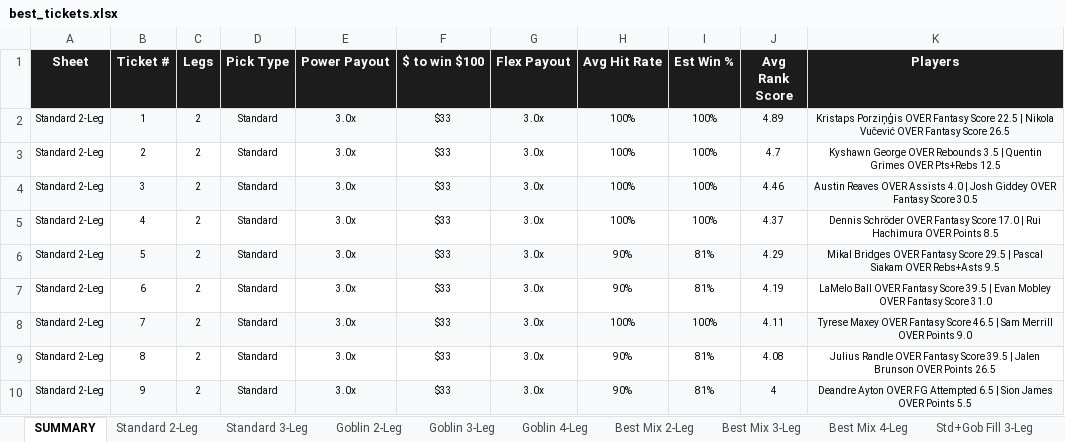
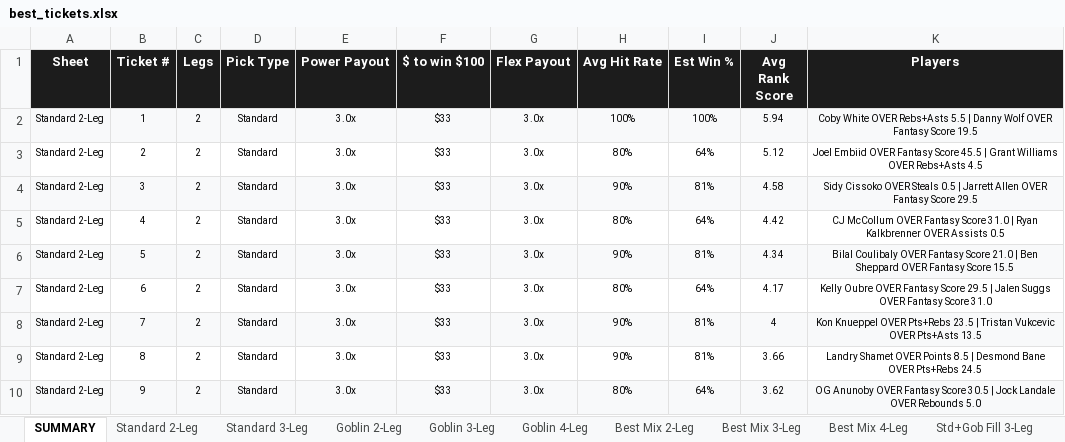
Before and after one commit to halekevi/SlateIQ, an Excel workbook: NbaPropPipelineA/best_tickets.xlsx, sheet SUMMARY, drawn as a sheet; only a part is shown; values as stored, in another font and other column widths than the file's, no borders; the diff covers the shown part only; the diff names each change by its address in the sheet, - before the commit and + after, or states it on an @@ line.

```diff
--- a/NbaPropPipelineA/best_tickets.xlsx (sheet SUMMARY)
+++ b/NbaPropPipelineA/best_tickets.xlsx (sheet SUMMARY)
-J2 (Avg Rank Score): 4.89
+J2 (Avg Rank Score): 5.94
-K2 (Players): Kristaps Porziņģis OVER Fantasy Score 22.5 | Nikola Vučević OVER Fantasy Score 26.5
+K2 (Players): Coby White OVER Rebs+Asts 5.5 | Danny Wolf OVER Fantasy Score 19.5
-H3 (Avg Hit Rate): 100%
+H3 (Avg Hit Rate): 80%
-I3 (Est Win %): 100%
+I3 (Est Win %): 64%
-J3 (Avg Rank Score): 4.7
+J3 (Avg Rank Score): 5.12
-K3 (Players): Kyshawn George OVER Rebounds 3.5 | Quentin Grimes OVER Pts+Rebs 12.5
+K3 (Players): Joel Embiid OVER Fantasy Score 45.5 | Grant Williams OVER Rebs+Asts 4.5
-H4 (Avg Hit Rate): 100%
+H4 (Avg Hit Rate): 90%
-I4 (Est Win %): 100%
+I4 (Est Win %): 81%
-J4 (Avg Rank Score): 4.46
+J4 (Avg Rank Score): 4.58
-K4 (Players): Austin Reaves OVER Assists 4.0 | Josh Giddey OVER Fantasy Score 30.5
+K4 (Players): Sidy Cissoko OVER Steals 0.5 | Jarrett Allen OVER Fantasy Score 29.5
-H5 (Avg Hit Rate): 100%
+H5 (Avg Hit Rate): 80%
-I5 (Est Win %): 100%
+I5 (Est Win %): 64%
-J5 (Avg Rank Score): 4.37
+J5 (Avg Rank Score): 4.42
-K5 (Players): Dennis Schröder OVER Fantasy Score 17.0 | Rui Hachimura OVER Points 8.5
+K5 (Players): CJ McCollum OVER Fantasy Score 31.0 | Ryan Kalkbrenner OVER Assists 0.5
-J6 (Avg Rank Score): 4.29
+J6 (Avg Rank Score): 4.34
-K6 (Players): Mikal Bridges OVER Fantasy Score 29.5 | Pascal Siakam OVER Rebs+Asts 9.5
+K6 (Players): Bilal Coulibaly OVER Fantasy Score 21.0 | Ben Sheppard OVER Fantasy Score 15.5
-H7 (Avg Hit Rate): 90%
+H7 (Avg Hit Rate): 80%
-I7 (Est Win %): 81%
+I7 (Est Win %): 64%
-J7 (Avg Rank Score): 4.19
+J7 (Avg Rank Score): 4.17
-K7 (Players): LaMelo Ball OVER Fantasy Score 39.5 | Evan Mobley OVER Fantasy…
+K7 (Players): Kelly Oubre OVER Fantasy Score 29.5 | Jalen Suggs OVER Fantasy…
-H8 (Avg Hit Rate): 100%
+H8 (Avg Hit Rate): 90%
-I8 (Est Win %): 100%
+I8 (Est Win %): 81%
-J8 (Avg Rank Score): 4.11
+J8 (Avg Rank Score): 4
-K8 (Players): Tyrese Maxey OVER Fantasy Score 46.5 | Sam Merrill OVER Points 9.0
+K8 (Players): Kon Knueppel OVER Pts+Rebs 23.5 | Tristan Vukcevic OVER Pts+Asts 13.5
-J9 (Avg Rank Score): 4.08
+J9 (Avg Rank Score): 3.66
-K9 (Players): Julius Randle OVER Fantasy Score 39.5 | Jalen Brunson OVER Points 26.5
+K9 (Players): Landry Shamet OVER Points 8.5 | Desmond Bane OVER Pts+Rebs 24.5
-H10 (Avg Hit Rate): 90%
+H10 (Avg Hit Rate): 80%
-I10 (Est Win %): 81%
+I10 (Est Win %): 64%
-J10 (Avg Rank Score): 4
+J10 (Avg Rank Score): 3.62
-K10 (Players): Deandre Ayton OVER FG Attempted 6.5 | Sion James OVER Points 5.5
+K10 (Players): OG Anunoby OVER Fantasy Score 30.5 | Jock Landale OVER Rebounds 5.0
```
Also changed, not shown: other rows of this sheet, sheet Goblin 4-Leg, sheet Best Mix 4-Leg, sheet Std+Gob Fill 4-Leg, sheet Goblin 3-Leg, sheet Best Mix 3-Leg, sheet Std+Gob Fill 3-Leg, 4 more sheets, CBB2/cbb_tickets.xlsx, 43 other files.
